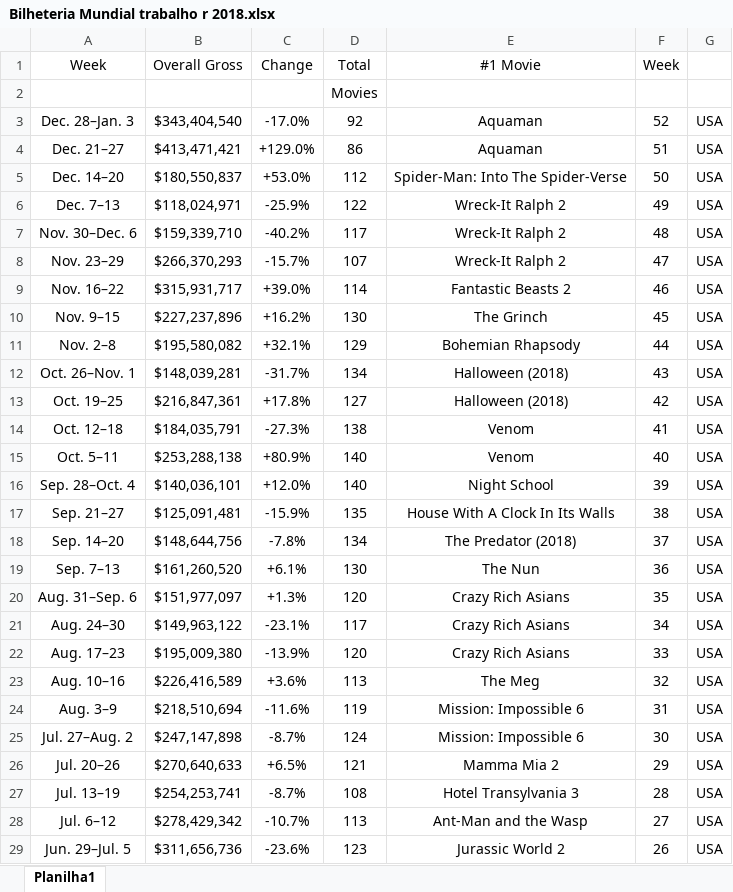
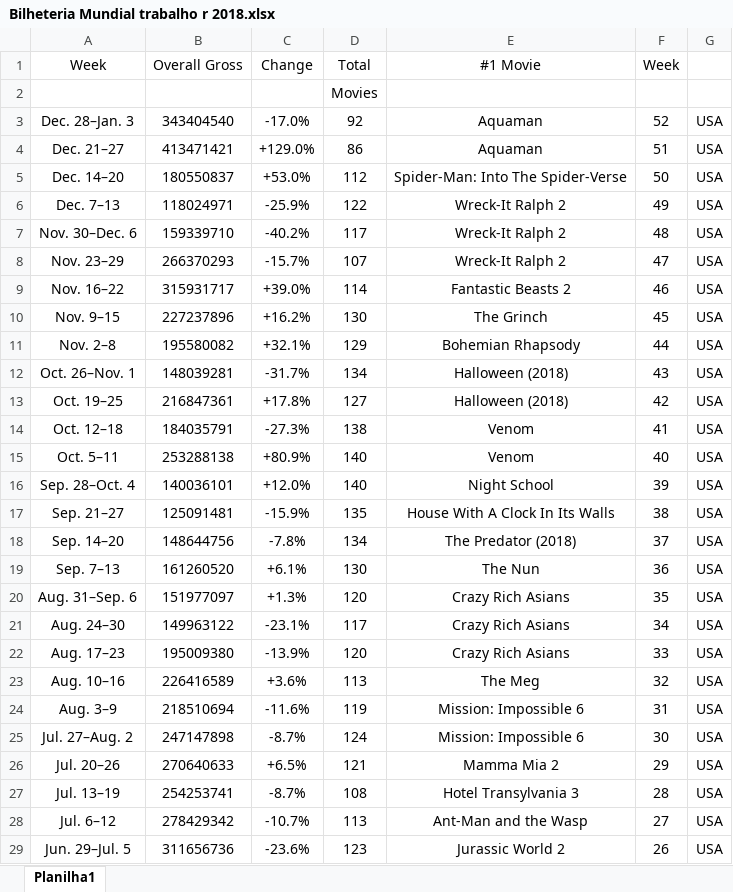
Before and after one commit to LuizaPinto/Cinema-Bilheteria, an Excel workbook: Bilheteria Mundial trabalho r 2018.xlsx, sheet Planilha1, drawn as a sheet; only a part is shown; values as stored, in another font and other column widths than the file's, no borders; the diff covers the shown part only; the diff names each change by its address in the sheet, - before the commit and + after, or states it on an @@ line.

```diff
--- a/Bilheteria Mundial trabalho r 2018.xlsx (sheet Planilha1)
+++ b/Bilheteria Mundial trabalho r 2018.xlsx (sheet Planilha1)
-B3 (Overall Gross): $343,404,540
+B3 (Overall Gross): 343404540
-B4 (Overall Gross): $413,471,421
+B4 (Overall Gross): 413471421
-B5 (Overall Gross): $180,550,837
+B5 (Overall Gross): 180550837
-B6 (Overall Gross): $118,024,971
+B6 (Overall Gross): 118024971
-B7 (Overall Gross): $159,339,710
+B7 (Overall Gross): 159339710
-B8 (Overall Gross): $266,370,293
+B8 (Overall Gross): 266370293
-B9 (Overall Gross): $315,931,717
+B9 (Overall Gross): 315931717
-B10 (Overall Gross): $227,237,896
+B10 (Overall Gross): 227237896
-B11 (Overall Gross): $195,580,082
+B11 (Overall Gross): 195580082
-B12 (Overall Gross): $148,039,281
+B12 (Overall Gross): 148039281
-B13 (Overall Gross): $216,847,361
+B13 (Overall Gross): 216847361
-B14 (Overall Gross): $184,035,791
+B14 (Overall Gross): 184035791
-B15 (Overall Gross): $253,288,138
+B15 (Overall Gross): 253288138
-B16 (Overall Gross): $140,036,101
+B16 (Overall Gross): 140036101
-B17 (Overall Gross): $125,091,481
+B17 (Overall Gross): 125091481
-B18 (Overall Gross): $148,644,756
+B18 (Overall Gross): 148644756
-B19 (Overall Gross): $161,260,520
+B19 (Overall Gross): 161260520
-B20 (Overall Gross): $151,977,097
+B20 (Overall Gross): 151977097
-B21 (Overall Gross): $149,963,122
+B21 (Overall Gross): 149963122
-B22 (Overall Gross): $195,009,380
+B22 (Overall Gross): 195009380
-B23 (Overall Gross): $226,416,589
+B23 (Overall Gross): 226416589
-B24 (Overall Gross): $218,510,694
+B24 (Overall Gross): 218510694
-B25 (Overall Gross): $247,147,898
+B25 (Overall Gross): 247147898
-B26 (Overall Gross): $270,640,633
+B26 (Overall Gross): 270640633
-B27 (Overall Gross): $254,253,741
+B27 (Overall Gross): 254253741
-B28 (Overall Gross): $278,429,342
+B28 (Overall Gross): 278429342
-B29 (Overall Gross): $311,656,736
+B29 (Overall Gross): 311656736
```
Also changed, not shown: other rows of this sheet.
